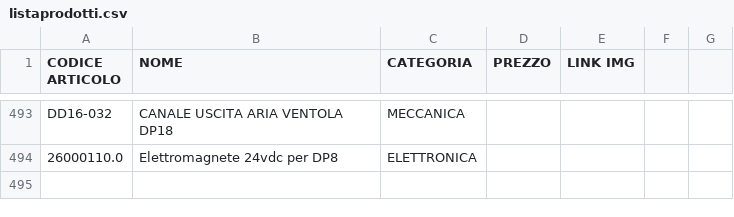
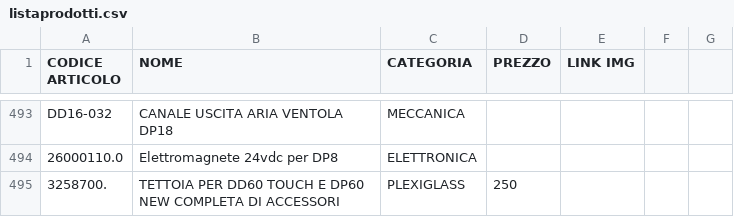
Before and after one commit to MicorhardAss/mhricambi, a CSV file: listaprodotti.csv, drawn as a sheet; only a part is shown, gaps mark what is left out.

Commit message:
Update listaprodotti.csv

```diff
--- a/listaprodotti.csv
+++ b/listaprodotti.csv
@@ -494 +494,2 @@ DD16-032, CANALE USCITA ARIA VENTOLA DP18,MECCANICA,
 26000110.0, Elettromagnete 24vdc per DP8,ELETTRONICA,
+3258700., TETTOIA PER DD60 TOUCH E DP60 NEW COMPLETA DI ACCESSORI, PLEXIGLASS, 250
```
